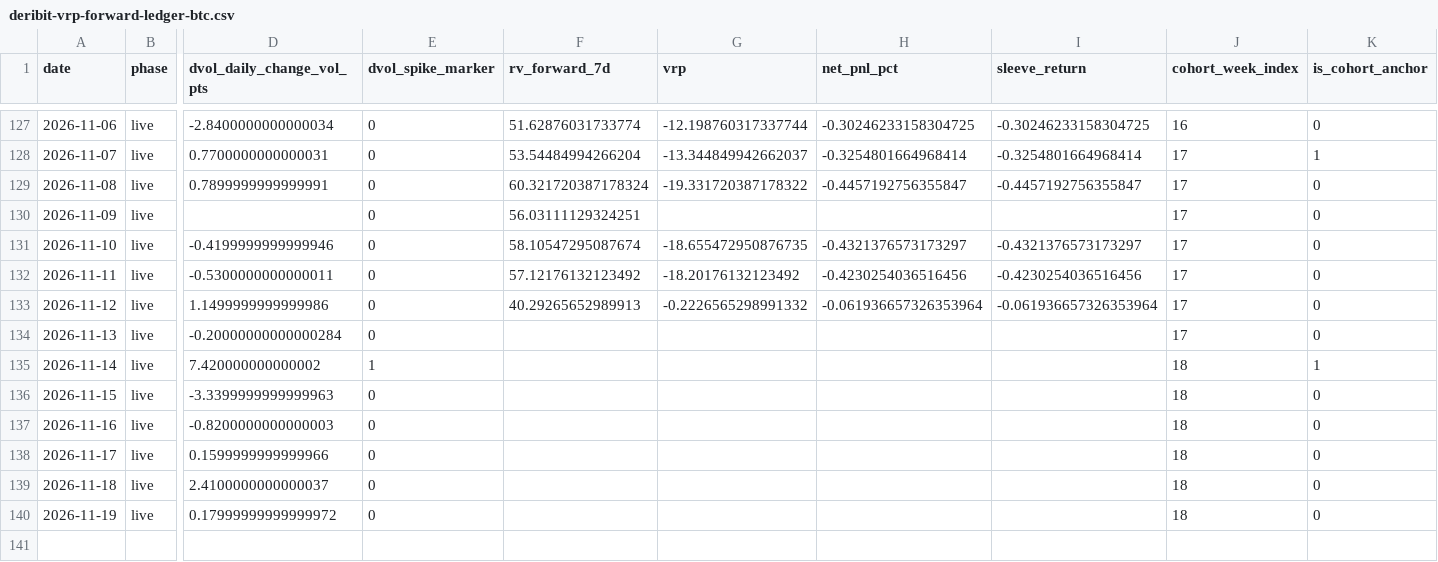
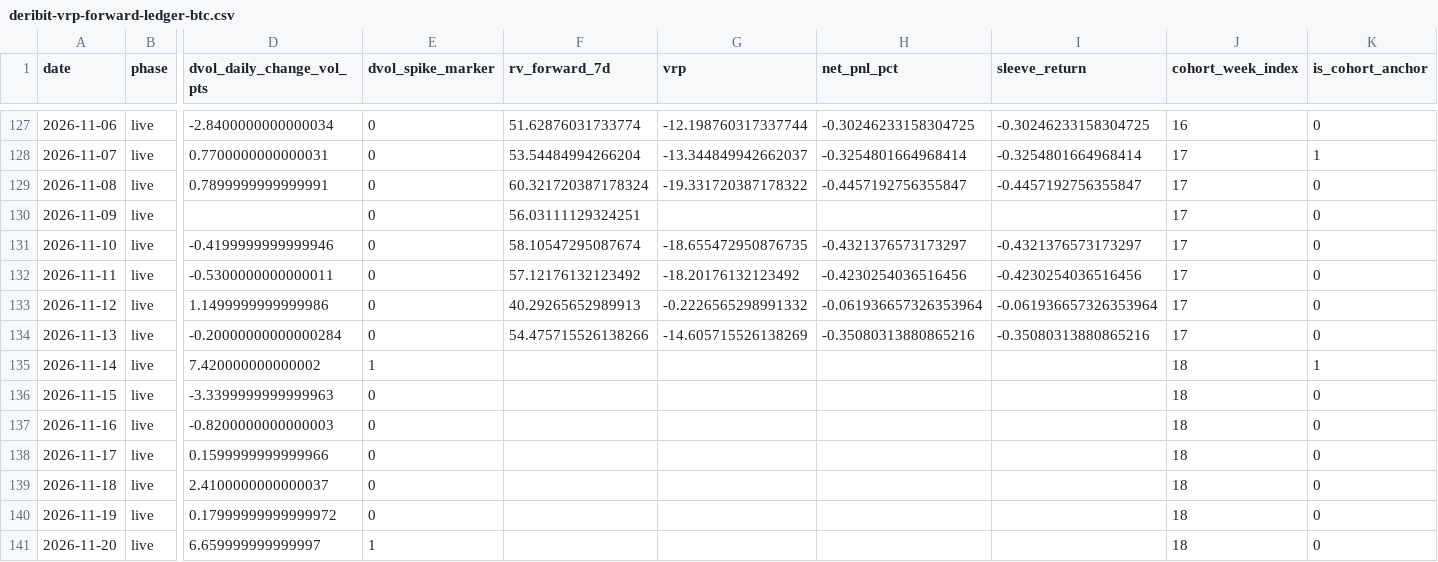
Before and after one commit to hasebe201114-cyber/trading-app-v2, a CSV file: research/EXP-OBS000037/10-result/forward/deribit-vrp-forward-ledger-btc.csv, drawn as a sheet; only a part is shown, gaps mark what is left out; rows hold the shown columns only; the diff names each change by its address in the sheet, - before the commit and + after, or states it on an @@ line.

```diff
--- a/research/EXP-OBS000037/10-result/forward/deribit-vrp-forward-ledger-btc.csv
+++ b/research/EXP-OBS000037/10-result/forward/deribit-vrp-forward-ledger-btc.csv
-F134 (rv_forward_7d): (empty)
+F134 (rv_forward_7d): 54.475715526138266
-G134 (vrp): (empty)
+G134 (vrp): -14.605715526138269
-H134 (net_pnl_pct): (empty)
+H134 (net_pnl_pct): -0.35080313880865216
-I134 (sleeve_return): (empty)
+I134 (sleeve_return): -0.35080313880865216
+row 141: 2026-11-20 | live | 6.659999999999997 | 1 |  |  |  |  | 18 | 0
```
Also changed, not shown: 5 other files.
